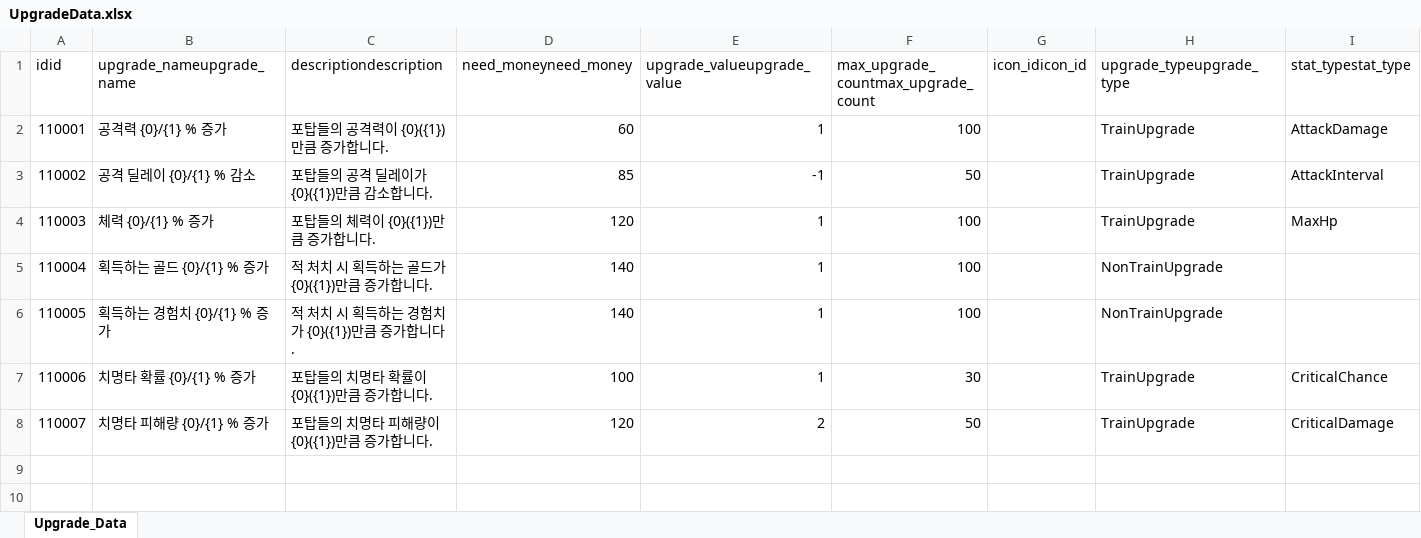
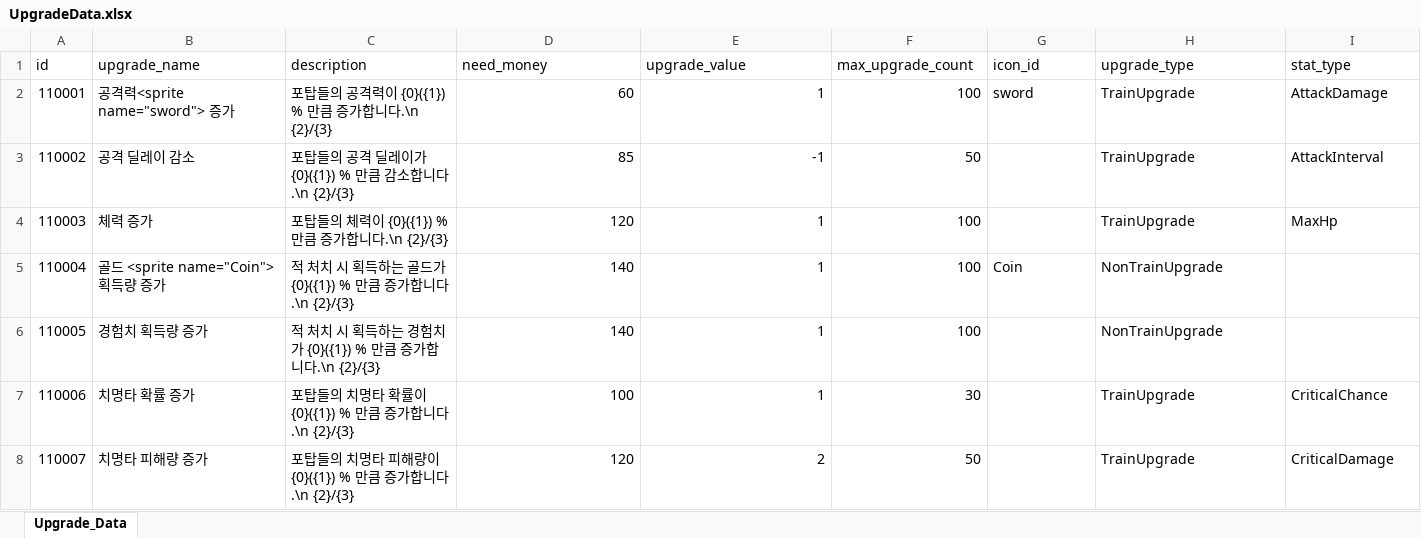
Before and after one commit to cumic06/TrainDefense, an Excel workbook: Assets/02_Resources/Data/UpgradeData.xlsx, sheet Upgrade_Data, drawn as a sheet; only a part is shown; values as stored, in another font and other column widths than the file's, no borders; removed rows and columns are numbered as before the commit, all else as after; rows hold the shown columns only; the diff names each change by its address in the sheet, - before the commit and + after, or states it on an @@ line.

Commit message:
[Feat] 엘리트 몬스터·스코어·배속 시스템 추가
- Datas/EliteData.cs, ScoreData.cs: 엘리트 스탯 배율 및 스코어 데이터 신규
- Datas/DB.cs, Manager/DataBaseManager.cs: EliteData/ScoreData 접근 API 추가
- Manager/ScoreManager.cs: MonsterDeadEvent 구독해 일반/엘리트 처치 점수 누적
- Manager/TimeManager.cs: Space 홀드 시 fastForwardScale 배속, Pause/Resume 플래그 정리
- Monster/Monster.cs: ApplyElite로 HP·Damage·이동속도·드랍·스케일 배율 적용, eliteEffect 토글, OnEnable에서 _prefabScale 복원
- Monster/MonsterSpawner.cs: EliteSpawnLoop 코루틴으로 spawnInterval·spawnChance 기반 엘리트 스폰
- Events/MonsterDeadEvent.cs: MonsterId·IsElite 필드 추가
- UI/StageResultUI.cs: DOTween으로 Score 카운팅 연출(SetUpdate(true))
- UI/TrainInfoSlotUI.cs: HP 비율 색상 분기를 낮은 값부터로 재작성해 도달 불가 분기 수정
- UI/ShopItemUI.cs: 업그레이드 설명 포맷에 level/MaxCount 인자 통합, 별도 카운트 메서드 제거
- Controller/CameraController.cs: 테스트용 Space ShakeCamera Update 제거(TimeManager와 충돌 방지)
- Resources: EliteEffect 애니메이터, Coin/sword 스프라이트, BaseMonster·ShopUI·StageResultUI 프리팹 갱신, 데이터 엑셀 업데이트

```diff
--- a/Assets/02_Resources/Data/UpgradeData.xlsx (sheet Upgrade_Data)
+++ b/Assets/02_Resources/Data/UpgradeData.xlsx (sheet Upgrade_Data)
-row 1: idid | upgrade_nameupgrade_name | descriptiondescription | need_moneyneed_money | upgrade_valueupgrade_value | max_upgrade_countmax_upgrade_count | icon_idicon_id | upgrade_typeupgrade_type | stat_typestat_type
+row 1: id | upgrade_name | description | need_money | upgrade_value | max_upgrade_count | icon_id | upgrade_type | stat_type
-B2: 공격력 {0}/{1} % 증가
+B2: 공격력<sprite name="sword"> 증가
-C2: 포탑들의 공격력이 {0}({1})만큼 증가합니다.
+C2: 포탑들의 공격력이 {0}({1}) % 만큼 증가합니다.\n {2}/{3}
-G2: (empty)
+G2: sword
-B3: 공격 딜레이 {0}/{1} % 감소
+B3: 공격 딜레이 감소
-C3: 포탑들의 공격 딜레이가 {0}({1})만큼 감소합니다.
+C3: 포탑들의 공격 딜레이가 {0}({1}) % 만큼 감소합니다.\n {2}/{3}
-B4: 체력 {0}/{1} % 증가
+B4: 체력 증가
-C4: 포탑들의 체력이 {0}({1})만큼 증가합니다.
+C4: 포탑들의 체력이 {0}({1}) % 만큼 증가합니다.\n {2}/{3}
-B5: 획득하는 골드 {0}/{1} % 증가
+B5: 골드 <sprite name="Coin">획득량 증가
-C5: 적 처치 시 획득하는 골드가 {0}({1})만큼 증가합니다.
+C5: 적 처치 시 획득하는 골드가 {0}({1}) % 만큼 증가합니다.\n {2}/{3}
-G5: (empty)
+G5: Coin
-B6: 획득하는 경험치 {0}/{1} % 증가
+B6: 경험치 획득량 증가
-C6: 적 처치 시 획득하는 경험치가 {0}({1})만큼 증가합니다.
+C6: 적 처치 시 획득하는 경험치가 {0}({1}) % 만큼 증가합니다.\n {2}/{3}
-B7: 치명타 확률 {0}/{1} % 증가
+B7: 치명타 확률 증가
-C7: 포탑들의 치명타 확률이 {0}({1})만큼 증가합니다.
+C7: 포탑들의 치명타 확률이 {0}({1}) % 만큼 증가합니다.\n {2}/{3}
-B8: 치명타 피해량 {0}/{1} % 증가
+B8: 치명타 피해량 증가
-C8: 포탑들의 치명타 피해량이 {0}({1})만큼 증가합니다.
+C8: 포탑들의 치명타 피해량이 {0}({1}) % 만큼 증가합니다.\n {2}/{3}
```
Also changed, not shown: Assets/02_Resources/Data/ChoiceData.xlsx, Assets/02_Resources/Data/MonsterData.xlsx, 42 other files.
